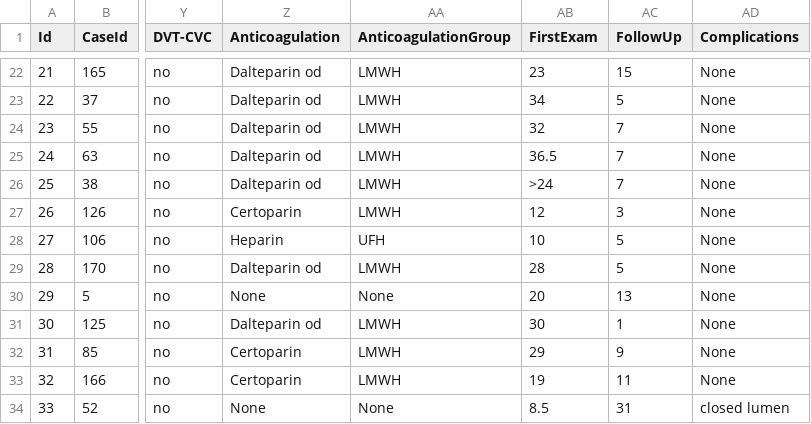
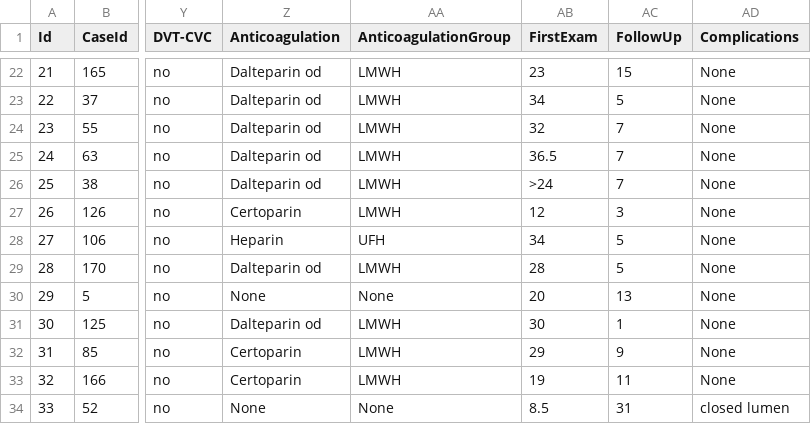
Before and after one commit to umg-minai/crt, a CSV file: data/extdata/cvc.csv, drawn as a sheet; only a part is shown, gaps mark what is left out; the diff names each change by its address in the sheet, - before the commit and + after, or states it on an @@ line.

Commit message:
fix: review timepoint

```diff
--- a/data/extdata/cvc.csv
+++ b/data/extdata/cvc.csv
-AB28 (FirstExam): 10
+AB28 (FirstExam): 34
```
